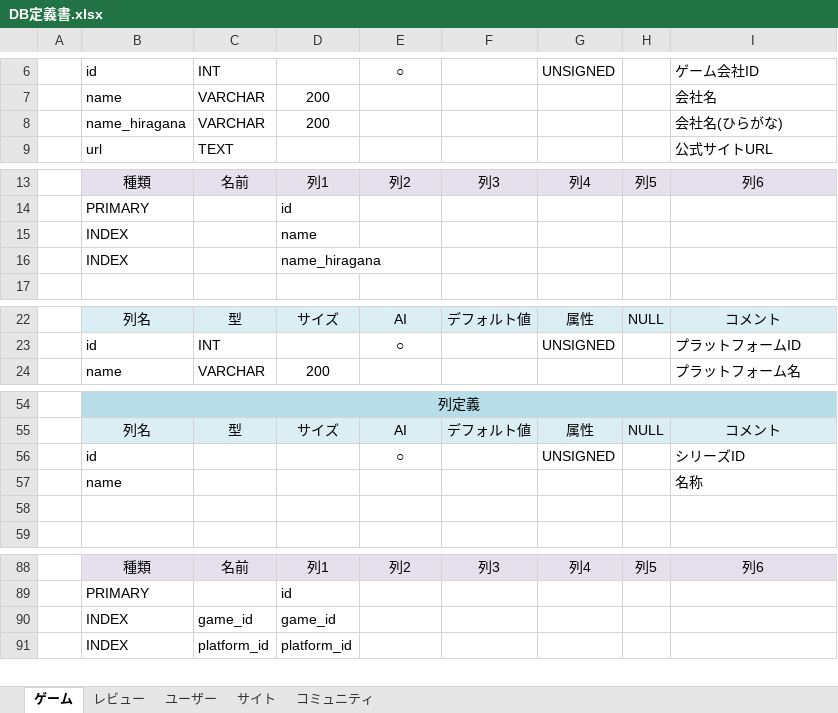
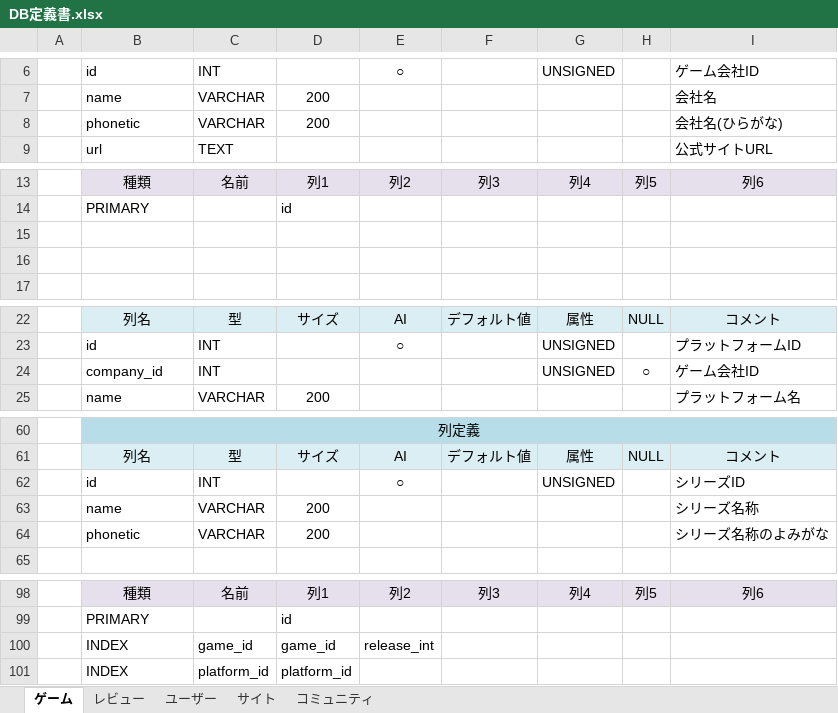
Before and after one commit to hucklefriend/hgs3, an Excel workbook: documents/database/DB定義書.xlsx, sheet ゲーム, drawn as a sheet; only a part is shown, gaps mark what is left out; values as stored, in another font and other column widths than the file's, no borders; removed rows and columns are numbered as before the commit, all else as after; the diff covers the shown part only; the diff names each change by its address in the sheet, - before the commit and + after, or states it on an @@ line.

```diff
--- a/documents/database/DB定義書.xlsx (sheet ゲーム)
+++ b/documents/database/DB定義書.xlsx (sheet ゲーム)
-B8: name_hiragana
+B8: phonetic
-row 15:  | INDEX |  | name
+row 15: (empty)
-row 16:  | INDEX |  | name_hiragana
+row 16: (empty)
+row 24:  | company_id | INT |  |  |  | UNSIGNED | ○ | ゲーム会社ID
-C62: (empty)
+C62: INT
-row 57:  | name |  |  |  |  |  |  | 名称
-row 63: (empty)
+row 63:  | name | VARCHAR | 200 |  |  |  |  | シリーズ名称
+row 64:  | phonetic | VARCHAR | 200 |  |  |  |  | シリーズ名称のよみがな
-E100: (empty)
+E100: release_int
```
Also changed, not shown: 9 added rows and 19 edited cells elsewhere in this sheet, 7 other files.
